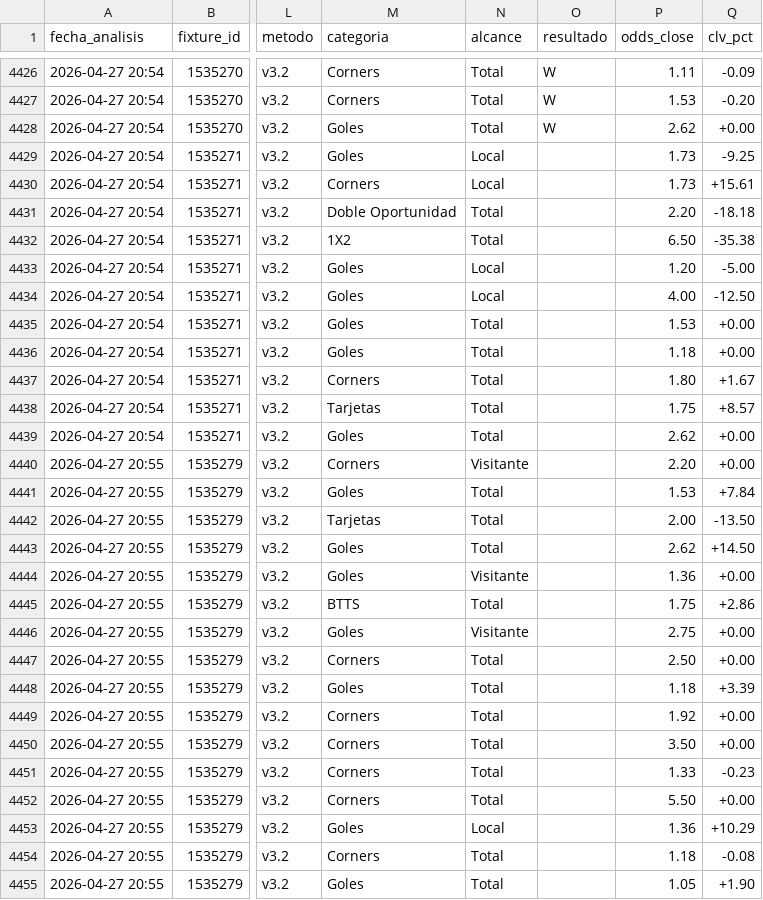
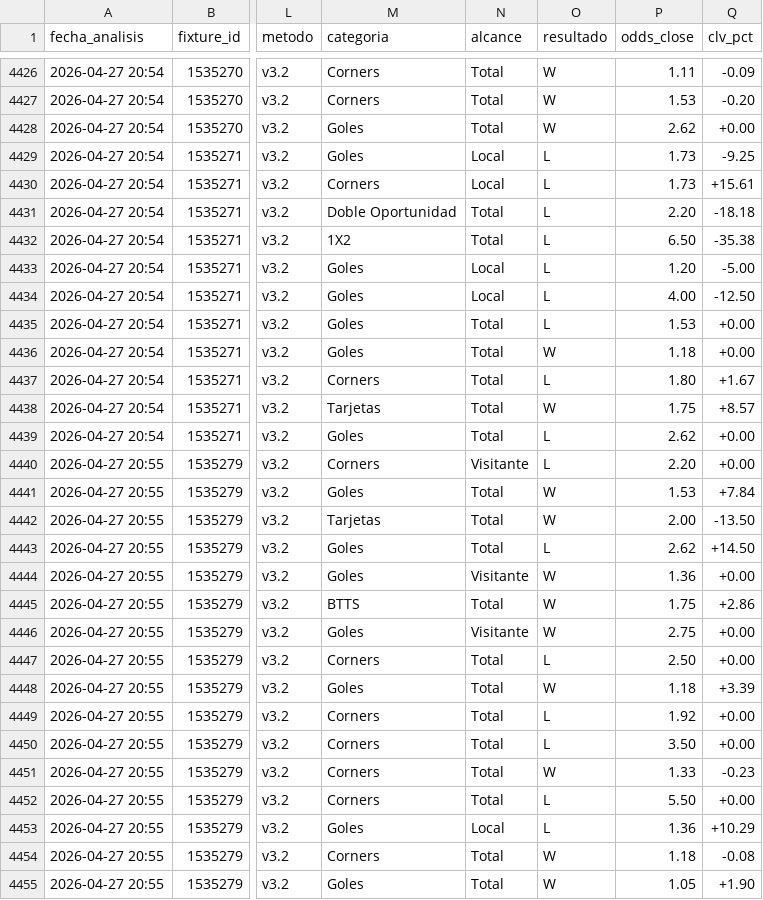
Before and after one commit to MatiasDas223/ApuestasDepo, a CSV file: data/apuestas/value_bets.csv, drawn as a sheet; only a part is shown, gaps mark what is left out; the diff covers the shown part only; the diff names each change by its address in the sheet, - before the commit and + after, or states it on an @@ line.

```diff
--- a/data/apuestas/value_bets.csv
+++ b/data/apuestas/value_bets.csv
-O4429:O4435 (resultado): (empty)
+O4429:O4435 (resultado): L
-O4436 (resultado): (empty)
+O4436 (resultado): W
-O4437 (resultado): (empty)
+O4437 (resultado): L
-O4438 (resultado): (empty)
+O4438 (resultado): W
-O4439:O4440 (resultado): (empty)
+O4439:O4440 (resultado): L
-O4441:O4442 (resultado): (empty)
+O4441:O4442 (resultado): W
-O4443 (resultado): (empty)
+O4443 (resultado): L
-O4444:O4446 (resultado): (empty)
+O4444:O4446 (resultado): W
-O4447 (resultado): (empty)
+O4447 (resultado): L
-O4448 (resultado): (empty)
+O4448 (resultado): W
-O4449:O4450 (resultado): (empty)
+O4449:O4450 (resultado): L
-O4451 (resultado): (empty)
+O4451 (resultado): W
-O4452:O4453 (resultado): (empty)
+O4452:O4453 (resultado): L
-O4454:O4455 (resultado): (empty)
+O4454:O4455 (resultado): W
```
Also changed, not shown: 21 edited cells elsewhere in this file, data/apuestas/value_bets_calibrado.csv, data/apuestas/value_bets_v33ref.csv, 23 other files.
